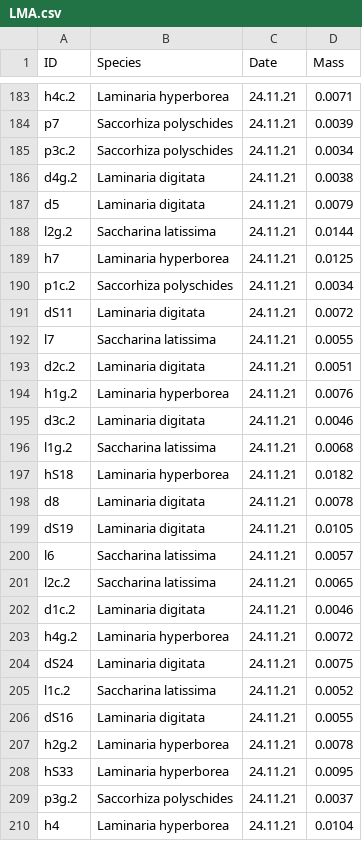
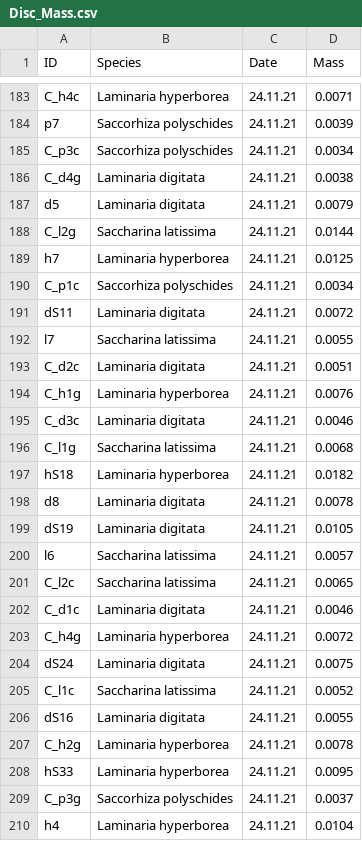
Before and after one commit to lukaseamus/macromicro, a CSV file: Microbes/Disc_Mass.csv (was Microbes/LMA.csv), drawn as a sheet; only a part is shown, gaps mark what is left out; the diff covers the shown part only; the diff names each change by its address in the sheet, - before the commit and + after, or states it on an @@ line.

```diff
--- a/Microbes/LMA.csv
+++ b/Microbes/Disc_Mass.csv
-A183 (ID): h4c.2
+A183 (ID): C_h4c
-A185 (ID): p3c.2
+A185 (ID): C_p3c
-A186 (ID): d4g.2
+A186 (ID): C_d4g
-A188 (ID): l2g.2
+A188 (ID): C_l2g
-A190 (ID): p1c.2
+A190 (ID): C_p1c
-A193 (ID): d2c.2
+A193 (ID): C_d2c
-A194 (ID): h1g.2
+A194 (ID): C_h1g
-A195 (ID): d3c.2
+A195 (ID): C_d3c
-A196 (ID): l1g.2
+A196 (ID): C_l1g
-A201 (ID): l2c.2
+A201 (ID): C_l2c
-A202 (ID): d1c.2
+A202 (ID): C_d1c
-A203 (ID): h4g.2
+A203 (ID): C_h4g
-A205 (ID): l1c.2
+A205 (ID): C_l1c
-A207 (ID): h2g.2
+A207 (ID): C_h2g
-A209 (ID): p3g.2
+A209 (ID): C_p3g
```
Also changed, not shown: 49 edited cells elsewhere in this file, Microbes/Meta.csv, 6 other files.
